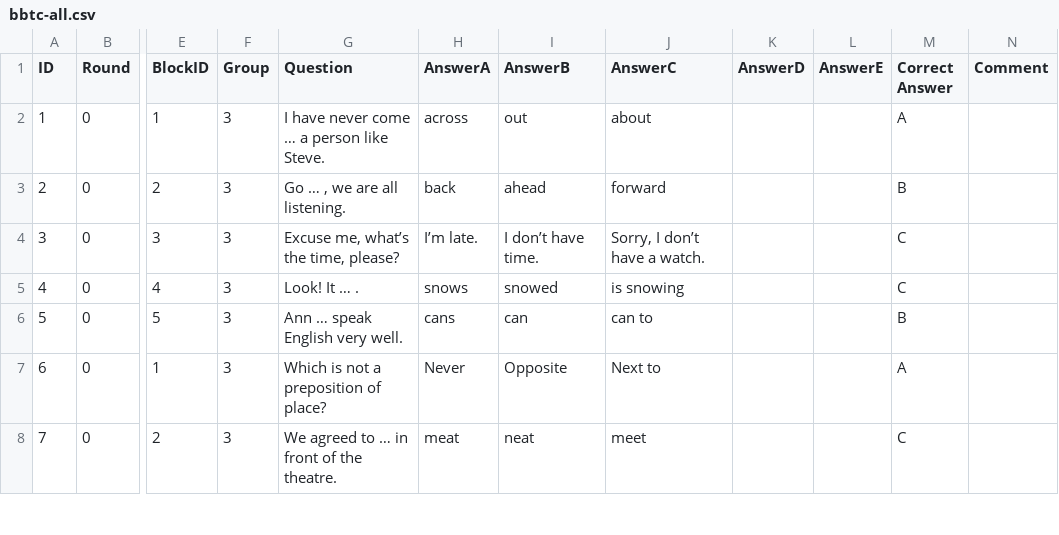
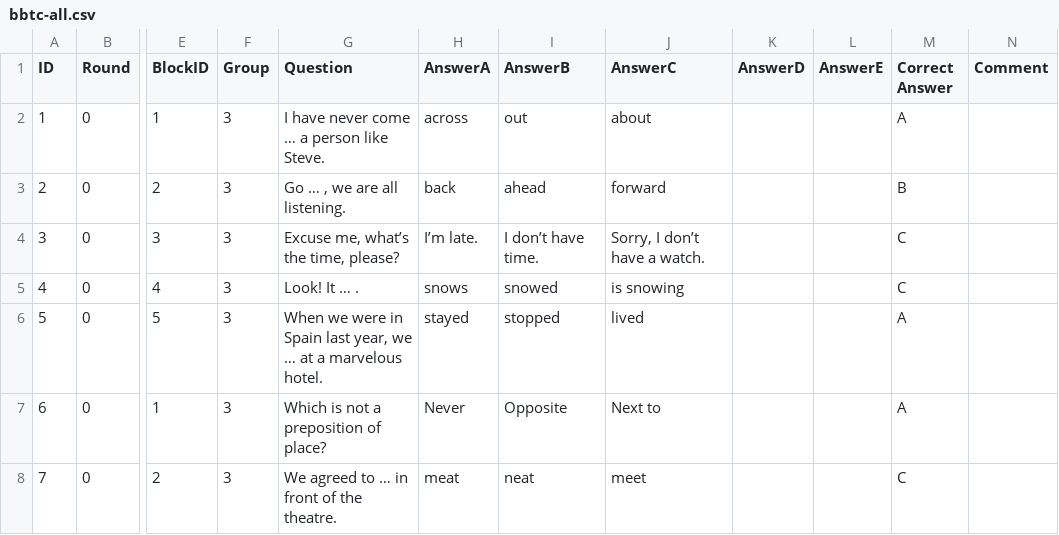
Before and after one commit to brokkko/bebras, a CSV file: conf/problems/bbtc-all.csv, drawn as a sheet; only a part is shown, gaps mark what is left out; the diff names each change by its address in the sheet, - before the commit and + after, or states it on an @@ line.

```diff
--- a/conf/problems/bbtc-all.csv
+++ b/conf/problems/bbtc-all.csv
-G6 (Question): Ann … speak English very well.
+G6 (Question): When we were in Spain last year, we … at a marvelous hotel.
-H6 (AnswerA): cans
+H6 (AnswerA): stayed
-I6 (AnswerB): can
+I6 (AnswerB): stopped
-J6 (AnswerC): can to
+J6 (AnswerC): lived
-M6 (Correct Answer): B
+M6 (Correct Answer): A
```
Also changed, not shown: 1 other file.
